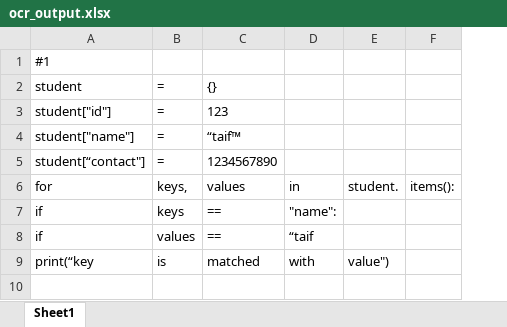
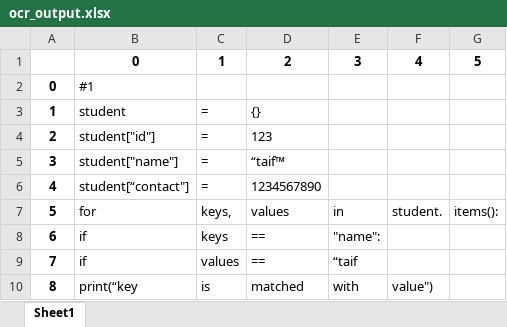
Before and after one commit to taif-k/2025, an Excel workbook: python/web_scrap_concepts/Ocr_Pdf/ocr_output.xlsx, sheet Sheet1, drawn as a sheet; values as stored, in another font and other column widths than the file's, no borders; formulas without a stored value are shown as written; addresses are those after the commit; the diff names each change by its address in the sheet, - before the commit and + after, or states it on an @@ line.

```diff
--- a/python/web_scrap_concepts/Ocr_Pdf/ocr_output.xlsx (sheet Sheet1)
+++ b/python/web_scrap_concepts/Ocr_Pdf/ocr_output.xlsx (sheet Sheet1)
+column A, rows 2-10: 0 | 1 | 2 | 3 | 4 | 5 | 6 | 7 | 8
+row 1:  | 0 | 1 | 2 | 3 | 4 | 5
```
Also changed, not shown: 1 other file.
